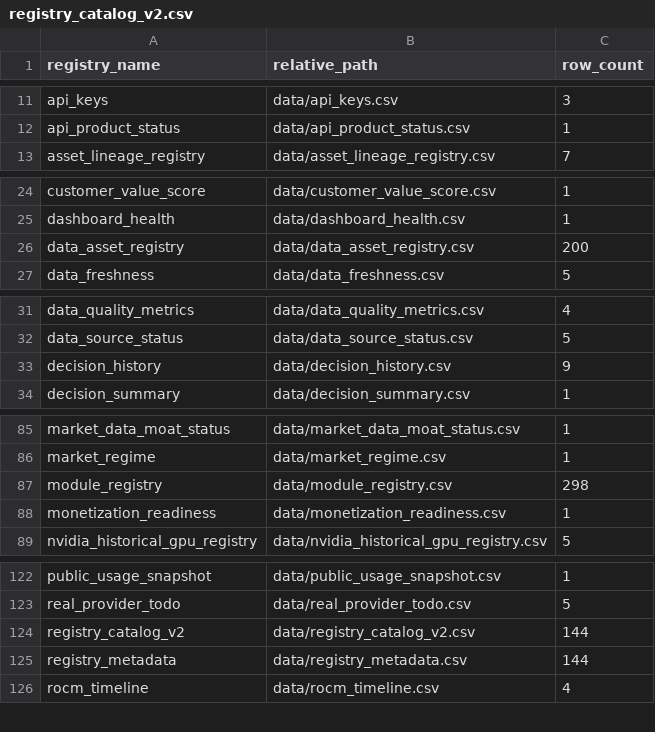
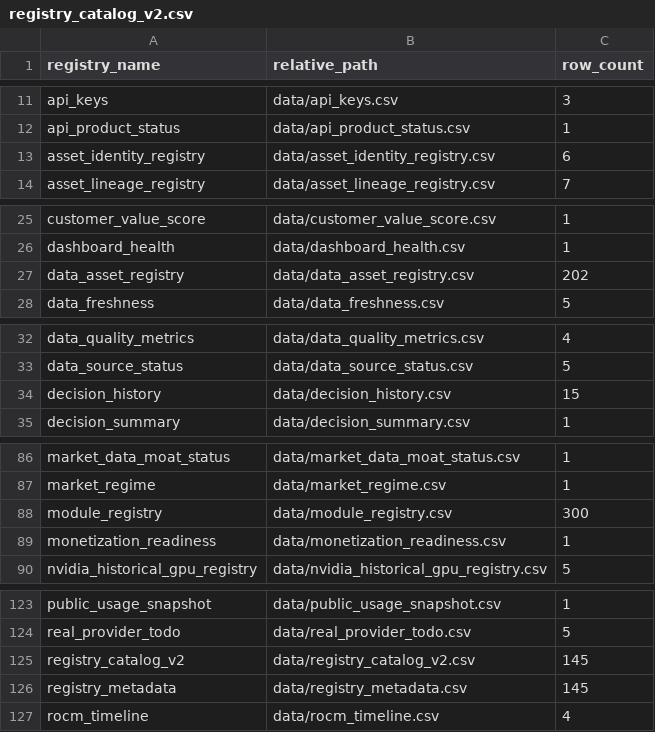
Before and after one commit to Jose3838/AI-RPCT, a CSV file: warehouse/metadata/registry_catalog_v2.csv, drawn as a sheet; only a part is shown, gaps mark what is left out.

```diff
--- a/warehouse/metadata/registry_catalog_v2.csv
+++ b/warehouse/metadata/registry_catalog_v2.csv
@@ -12,2 +12,3 @@ api_keys,data/api_keys.csv,3
 api_product_status,data/api_product_status.csv,1
+asset_identity_registry,data/asset_identity_registry.csv,6
 asset_lineage_registry,data/asset_lineage_registry.csv,7
@@ -25,3 +26,3 @@ customer_value_score,data/customer_value_score.csv,1
 dashboard_health,data/dashboard_health.csv,1
-data_asset_registry,data/data_asset_registry.csv,200
+data_asset_registry,data/data_asset_registry.csv,202
 data_freshness,data/data_freshness.csv,5
@@ -32,3 +33,3 @@ data_quality_metrics,data/data_quality_metrics.csv,4
 data_source_status,data/data_source_status.csv,5
-decision_history,data/decision_history.csv,9
+decision_history,data/decision_history.csv,15
 decision_summary,data/decision_summary.csv,1
@@ -86,3 +87,3 @@ market_data_moat_status,data/market_data_moat_status.csv,1
 market_regime,data/market_regime.csv,1
-module_registry,data/module_registry.csv,298
+module_registry,data/module_registry.csv,300
 monetization_readiness,data/monetization_readiness.csv,1
@@ -123,4 +124,4 @@ public_usage_snapshot,data/public_usage_snapshot.csv,1
 real_provider_todo,data/real_provider_todo.csv,5
-registry_catalog_v2,data/registry_catalog_v2.csv,144
-registry_metadata,data/registry_metadata.csv,144
+registry_catalog_v2,data/registry_catalog_v2.csv,145
+registry_metadata,data/registry_metadata.csv,145
 rocm_timeline,data/rocm_timeline.csv,4
```
Also changed, not shown: data/decision_history.csv, warehouse/decision/executive_morning_brief.csv, 12 other files.
